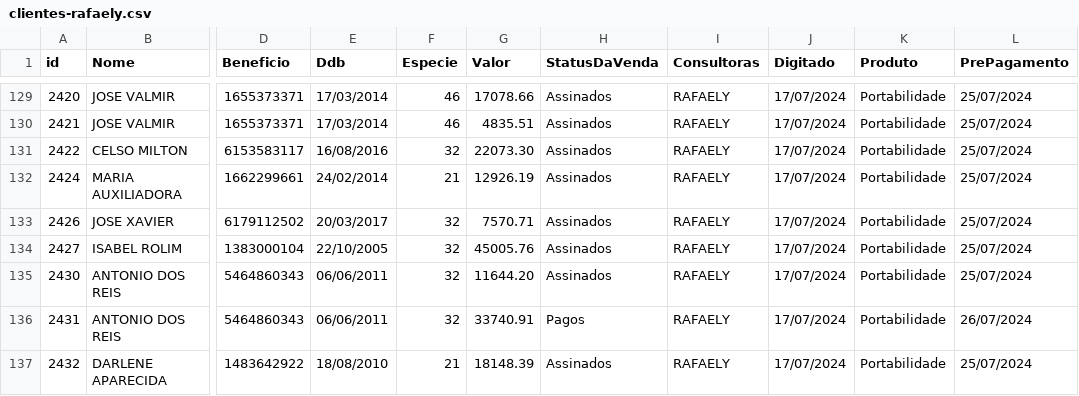
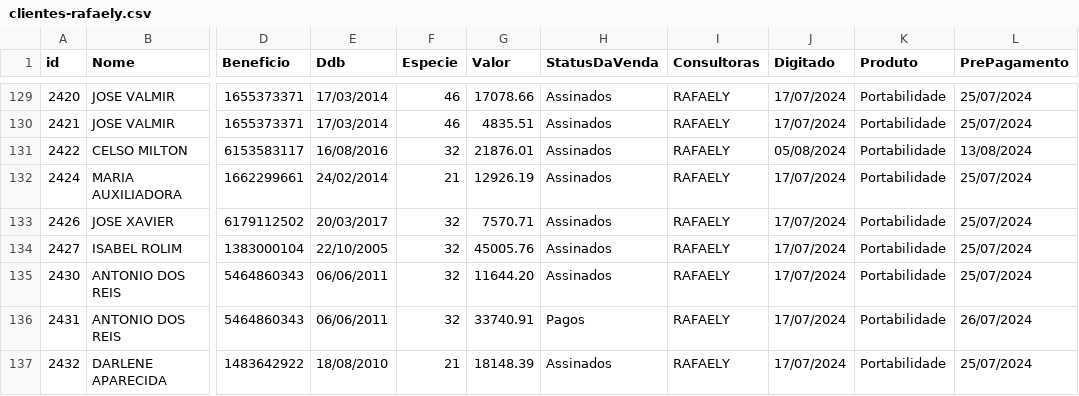
Before and after one commit to sousas2ds/clientes, a CSV file: clientes-rafaely.csv, drawn as a sheet; only a part is shown, gaps mark what is left out; the diff names each change by its address in the sheet, - before the commit and + after, or states it on an @@ line.

Commit message:
Atualizando clientes-rafaely.csv

```diff
--- a/clientes-rafaely.csv
+++ b/clientes-rafaely.csv
-G131 (Valor): 22073.30
+G131 (Valor): 21876.01
-J131 (Digitado): 17/07/2024
+J131 (Digitado): 05/08/2024
-L131 (PrePagamento): 25/07/2024
+L131 (PrePagamento): 13/08/2024
```
